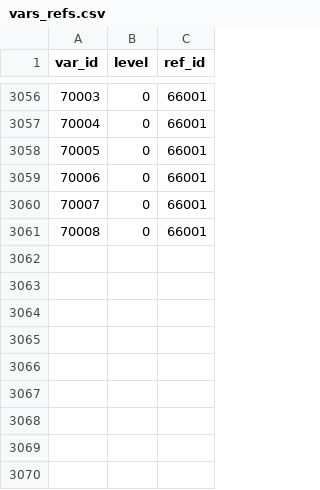
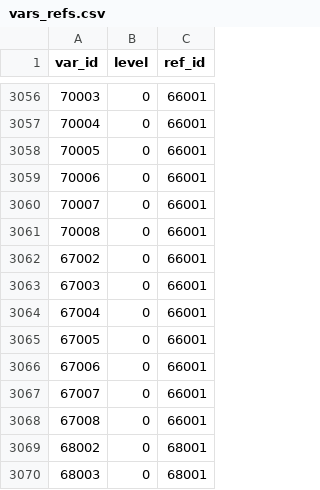
Before and after one commit to lvalnegri/RcensusUK, a CSV file: data-raw/csv/vars_refs.csv, drawn as a sheet; only a part is shown, gaps mark what is left out; the diff names each change by its address in the sheet, - before the commit and + after, or states it on an @@ line.

```diff
--- a/data-raw/csv/vars_refs.csv
+++ b/data-raw/csv/vars_refs.csv
+row 3062: 67002 | 0 | 66001
+row 3063: 67003 | 0 | 66001
+row 3064: 67004 | 0 | 66001
+row 3065: 67005 | 0 | 66001
+row 3066: 67006 | 0 | 66001
+row 3067: 67007 | 0 | 66001
+row 3068: 67008 | 0 | 66001
+row 3069: 68002 | 0 | 68001
+row 3070: 68003 | 0 | 68001
```
Also changed, not shown: data-raw/csv/main_refs.csv, data-raw/csv/summaries.csv, 9 other files.
